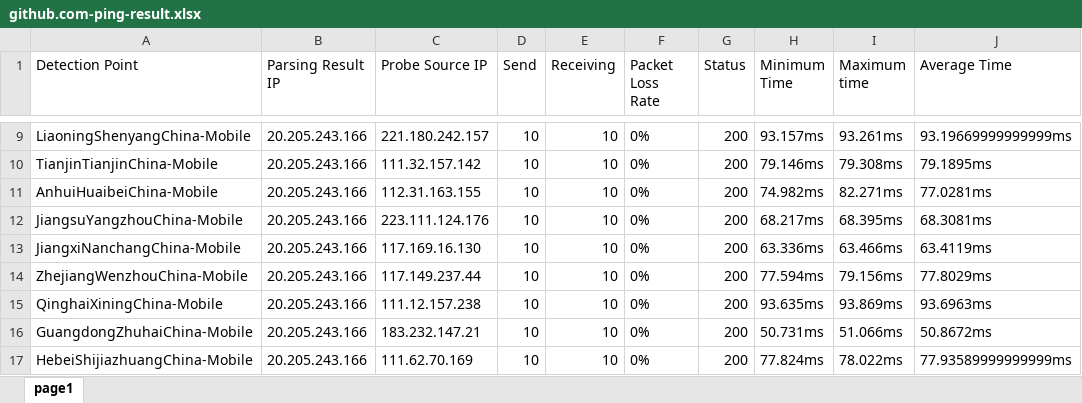
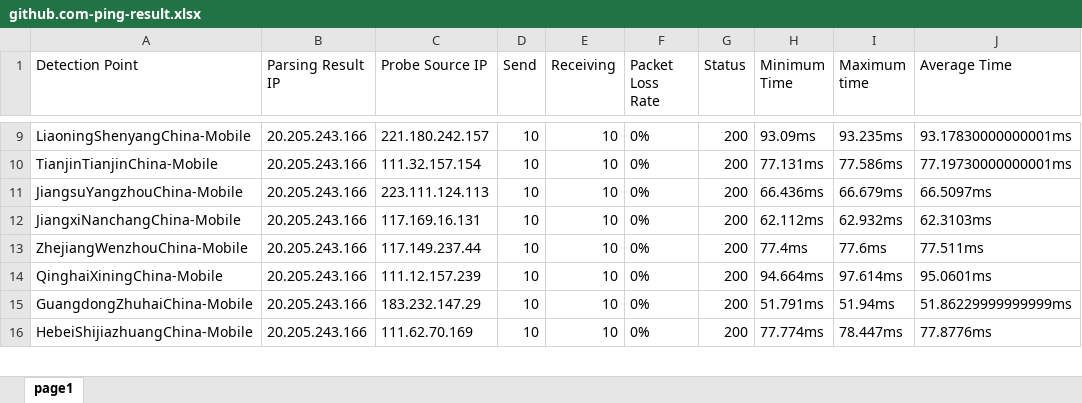
Before and after one commit to h1023605191/aliyun-boce-export, an Excel workbook: downloads/github.com-ping-result.xlsx, sheet page1, drawn as a sheet; only a part is shown, gaps mark what is left out; values as stored, in another font and other column widths than the file's, no borders; removed rows and columns are numbered as before the commit, all else as after; the diff covers the shown part only; the diff names each change by its address in the sheet, - before the commit and + after, or states it on an @@ line.

```diff
--- a/downloads/github.com-ping-result.xlsx (sheet page1)
+++ b/downloads/github.com-ping-result.xlsx (sheet page1)
-H9 (Minimum Time): 93.157ms
+H9 (Minimum Time): 93.09ms
-I9 (Maximum time): 93.261ms
+I9 (Maximum time): 93.235ms
-J9 (Average Time): 93.19669999999999ms
+J9 (Average Time): 93.17830000000001ms
-C10 (Probe Source IP): 111.32.157.142
+C10 (Probe Source IP): 111.32.157.154
-H10 (Minimum Time): 79.146ms
+H10 (Minimum Time): 77.131ms
-I10 (Maximum time): 79.308ms
+I10 (Maximum time): 77.586ms
-J10 (Average Time): 79.1895ms
+J10 (Average Time): 77.19730000000001ms
-row 11: AnhuiHuaibeiChina-Mobile | 20.205.243.166 | 112.31.163.155 | 10 | 10 | 0% | 200 | 74.982ms | 82.271ms | 77.0281ms
-C11 (Probe Source IP): 223.111.124.176
+C11 (Probe Source IP): 223.111.124.113
-H11 (Minimum Time): 68.217ms
+H11 (Minimum Time): 66.436ms
-I11 (Maximum time): 68.395ms
+I11 (Maximum time): 66.679ms
-J11 (Average Time): 68.3081ms
+J11 (Average Time): 66.5097ms
-C12 (Probe Source IP): 117.169.16.130
+C12 (Probe Source IP): 117.169.16.131
-H12 (Minimum Time): 63.336ms
+H12 (Minimum Time): 62.112ms
-I12 (Maximum time): 63.466ms
+I12 (Maximum time): 62.932ms
-J12 (Average Time): 63.4119ms
+J12 (Average Time): 62.3103ms
-H13 (Minimum Time): 77.594ms
+H13 (Minimum Time): 77.4ms
-I13 (Maximum time): 79.156ms
+I13 (Maximum time): 77.6ms
-J13 (Average Time): 77.8029ms
+J13 (Average Time): 77.511ms
-C14 (Probe Source IP): 111.12.157.238
+C14 (Probe Source IP): 111.12.157.239
-H14 (Minimum Time): 93.635ms
+H14 (Minimum Time): 94.664ms
-I14 (Maximum time): 93.869ms
+I14 (Maximum time): 97.614ms
-J14 (Average Time): 93.6963ms
+J14 (Average Time): 95.0601ms
-C15 (Probe Source IP): 183.232.147.21
+C15 (Probe Source IP): 183.232.147.29
-H15 (Minimum Time): 50.731ms
+H15 (Minimum Time): 51.791ms
-I15 (Maximum time): 51.066ms
+I15 (Maximum time): 51.94ms
-J15 (Average Time): 50.8672ms
+J15 (Average Time): 51.86229999999999ms
-H16 (Minimum Time): 77.824ms
+H16 (Minimum Time): 77.774ms
-I16 (Maximum time): 78.022ms
+I16 (Maximum time): 78.447ms
-J16 (Average Time): 77.93589999999999ms
+J16 (Average Time): 77.8776ms
```
Also changed, not shown: 1 removed row and 746 edited cells elsewhere in this sheet.
